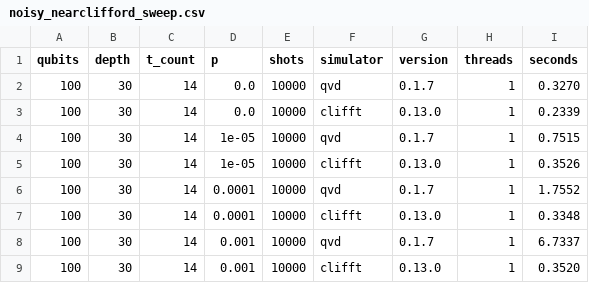
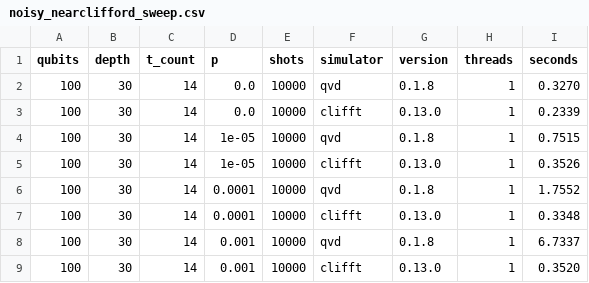
Before and after one commit to qevedo/qevedo-simulator, a CSV file: benchmarks/results/noisy_nearclifford_sweep.csv, drawn as a sheet.

```diff
--- a/benchmarks/results/noisy_nearclifford_sweep.csv
+++ b/benchmarks/results/noisy_nearclifford_sweep.csv
@@ -1,9 +1,9 @@
 qubits,depth,t_count,p,shots,simulator,version,threads,seconds
-100,30,14,0.0,10000,qvd,0.1.7,1,0.3270
+100,30,14,0.0,10000,qvd,0.1.8,1,0.3270
 100,30,14,0.0,10000,clifft,0.13.0,1,0.2339
-100,30,14,1e-05,10000,qvd,0.1.7,1,0.7515
+100,30,14,1e-05,10000,qvd,0.1.8,1,0.7515
 100,30,14,1e-05,10000,clifft,0.13.0,1,0.3526
-100,30,14,0.0001,10000,qvd,0.1.7,1,1.7552
+100,30,14,0.0001,10000,qvd,0.1.8,1,1.7552
 100,30,14,0.0001,10000,clifft,0.13.0,1,0.3348
-100,30,14,0.001,10000,qvd,0.1.7,1,6.7337
+100,30,14,0.001,10000,qvd,0.1.8,1,6.7337
 100,30,14,0.001,10000,clifft,0.13.0,1,0.3520
```
Also changed, not shown: benchmarks/results/noisy_nearclifford.csv, 5 other files.
